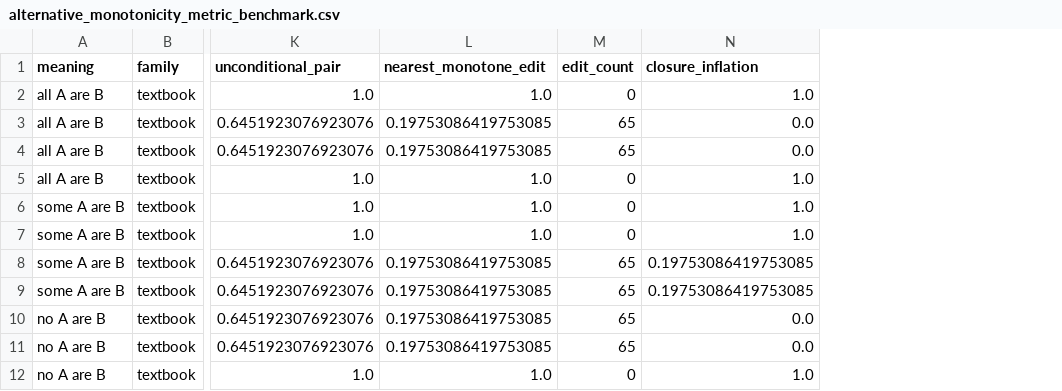
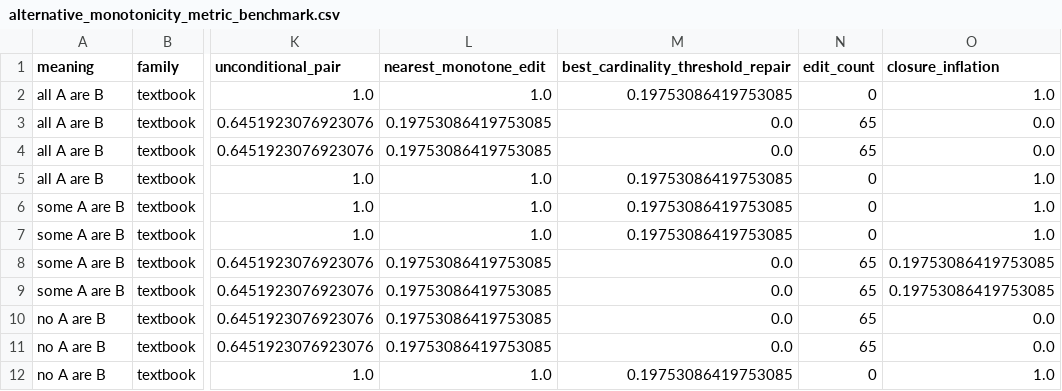
Before and after one commit to CLMBRs/ultk, a CSV file: src/examples/learn_quant/analysis/alternative_monotonicity_metric_benchmark.csv, drawn as a sheet; only a part is shown, gaps mark what is left out; the diff names each change by its address in the sheet, - before the commit and + after, or states it on an @@ line.

```diff
--- a/src/examples/learn_quant/analysis/alternative_monotonicity_metric_benchmark.csv
+++ b/src/examples/learn_quant/analysis/alternative_monotonicity_metric_benchmark.csv
+column M, rows 1-12: best_cardinality_threshold_repair | 0.19753086419753085 | 0.0 | 0.0 | 0.19753086419753085 | 0.19753086419753085 | 0.19753086419753085 | 0.0 | 0.0 | 0.0 | 0.0 | 0.19753086419753085
```
Also changed, not shown: 5 other files.
